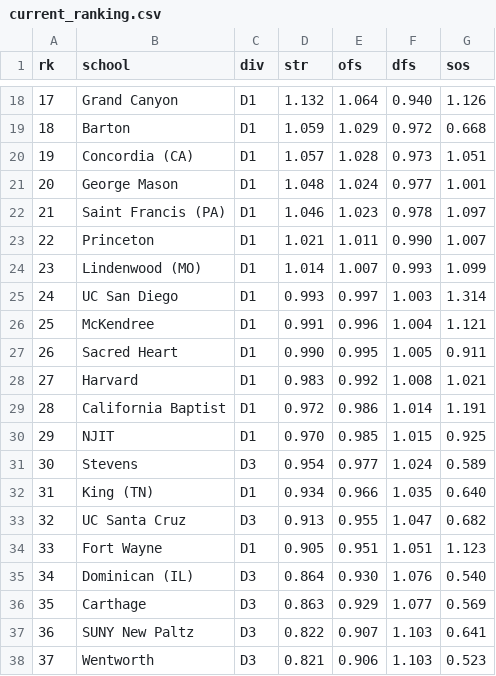
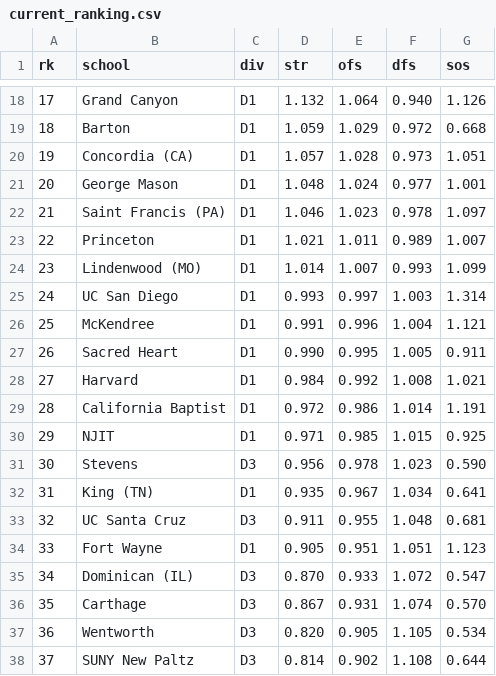
Before and after one commit to octonion/volleyball-m, a CSV file: ncaa_pbp/sos/current_ranking.csv, drawn as a sheet; only a part is shown, gaps mark what is left out; the diff covers the shown part only.

Commit message:
NCAA men's volleyball update.

```diff
--- a/ncaa_pbp/sos/current_ranking.csv
+++ b/ncaa_pbp/sos/current_ranking.csv
@@ -22,3 +22,3 @@ rk,school,div,str,ofs,dfs,sos
 21,Saint Francis (PA),D1,1.046,1.023,0.978,1.097
-22,Princeton,D1,1.021,1.011,0.990,1.007
+22,Princeton,D1,1.021,1.011,0.989,1.007
 23,Lindenwood (MO),D1,1.014,1.007,0.993,1.099
@@ -27,12 +27,12 @@ rk,school,div,str,ofs,dfs,sos
 26,Sacred Heart,D1,0.990,0.995,1.005,0.911
-27,Harvard,D1,0.983,0.992,1.008,1.021
+27,Harvard,D1,0.984,0.992,1.008,1.021
 28,California Baptist,D1,0.972,0.986,1.014,1.191
-29,NJIT,D1,0.970,0.985,1.015,0.925
-30,Stevens,D3,0.954,0.977,1.024,0.589
-31,King (TN),D1,0.934,0.966,1.035,0.640
-32,UC Santa Cruz,D3,0.913,0.955,1.047,0.682
+29,NJIT,D1,0.971,0.985,1.015,0.925
+30,Stevens,D3,0.956,0.978,1.023,0.590
+31,King (TN),D1,0.935,0.967,1.034,0.641
+32,UC Santa Cruz,D3,0.911,0.955,1.048,0.681
 33,Fort Wayne,D1,0.905,0.951,1.051,1.123
-34,Dominican (IL),D3,0.864,0.930,1.076,0.540
-35,Carthage,D3,0.863,0.929,1.077,0.569
-36,SUNY New Paltz,D3,0.822,0.907,1.103,0.641
-37,Wentworth,D3,0.821,0.906,1.103,0.523
+34,Dominican (IL),D3,0.870,0.933,1.072,0.547
+35,Carthage,D3,0.867,0.931,1.074,0.570
+36,Wentworth,D3,0.820,0.905,1.105,0.534
+37,SUNY New Paltz,D3,0.814,0.902,1.108,0.644
```
Also changed, not shown: 158 edited cells elsewhere in this file, ncaa_pbp/tsv/ncaa_games_periods_mt_2017_3.tsv, ncaa_pbp/tsv/ncaa_player_summaries_2017_3.tsv, 12 other files.
